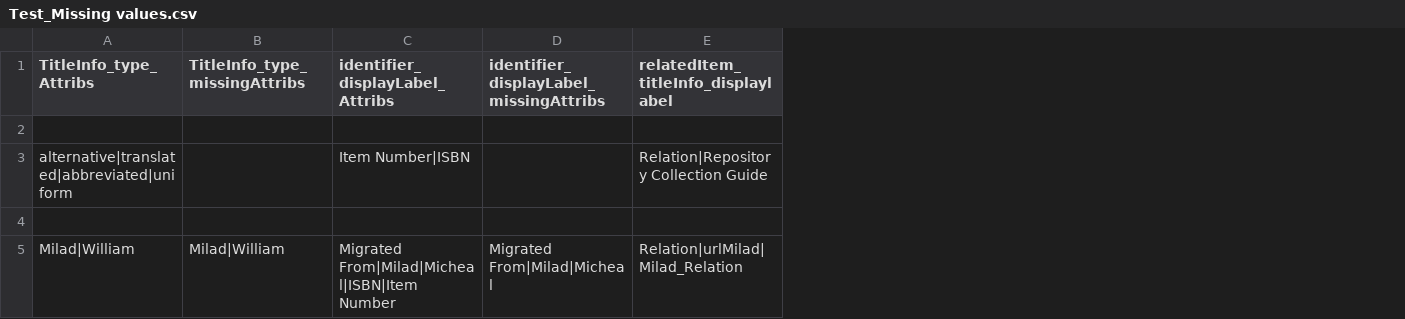
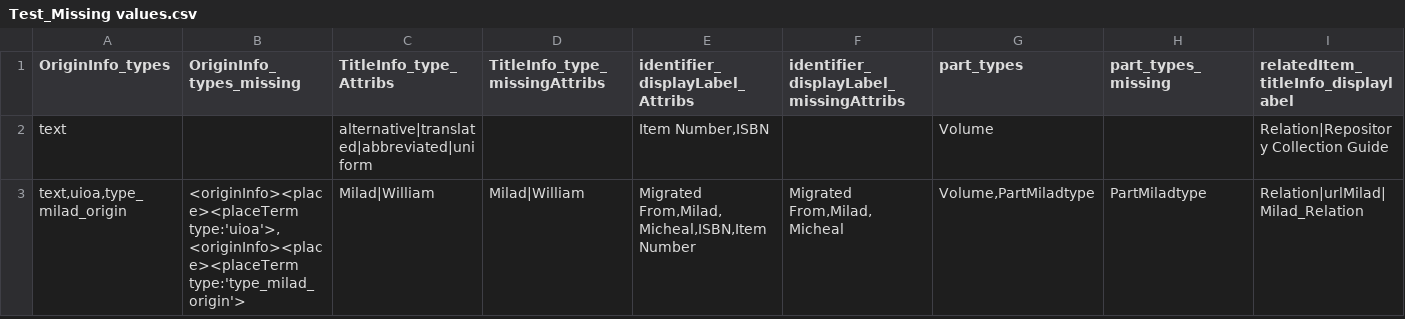
Before and after one commit to miladkhanlou/Ingest_Parser_in-progress, a CSV file: Test_Missing values.csv, drawn as a sheet; only a part is shown; removed rows and columns are numbered as before the commit, all else as after; rows hold the shown columns only; the diff names each change by its address in the sheet, - before the commit and + after, or states it on an @@ line.

Commit message:
OriginInfo xpath fixed

```diff
--- a/Test_Missing values.csv
+++ b/Test_Missing values.csv
+column A (OriginInfo_types), rows 2-3: text | text,uioa,type_milad_origin
+column B (OriginInfo_types_missing), row 3: <originInfo><place><placeTerm type:'uioa'>,<originInfo><place><placeTerm type:'type_milad_origin'>
+column G (part_types), rows 2-3: Volume | Volume,PartMiladtype
+column H (part_types_missing), row 3: PartMiladtype
-row 2: (empty)
-E2 (identifier_displayLabel_Attribs): Item Number|ISBN
+E2 (identifier_displayLabel_Attribs): Item Number,ISBN
-row 4: (empty)
-E3 (identifier_displayLabel_Attribs): Migrated From|Milad|Micheal|ISBN|Item Number
+E3 (identifier_displayLabel_Attribs): Migrated From,Milad,Micheal,ISBN,Item Number
-F3: Migrated From|Milad|Micheal
+F3: Migrated From,Milad,Micheal
```
Also changed, not shown: 3 other files.
